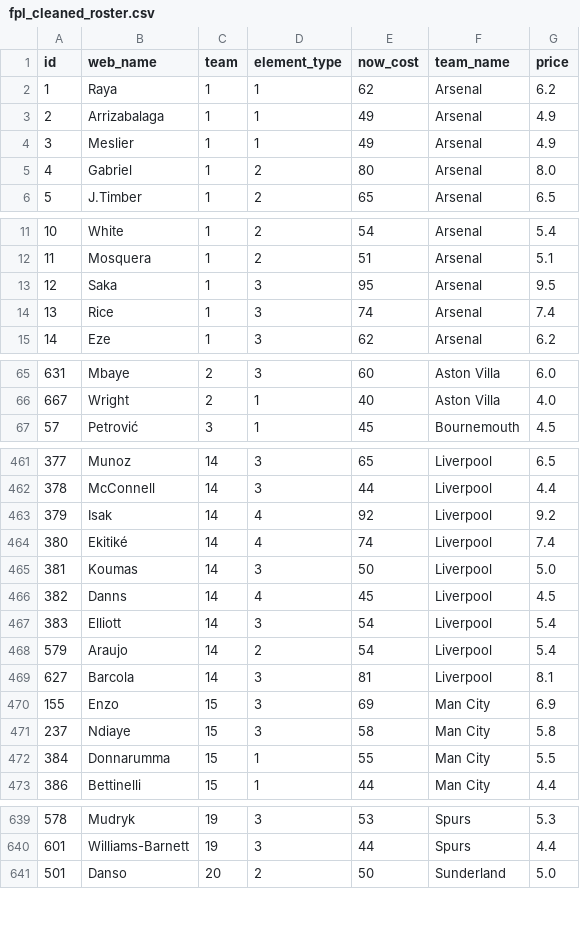
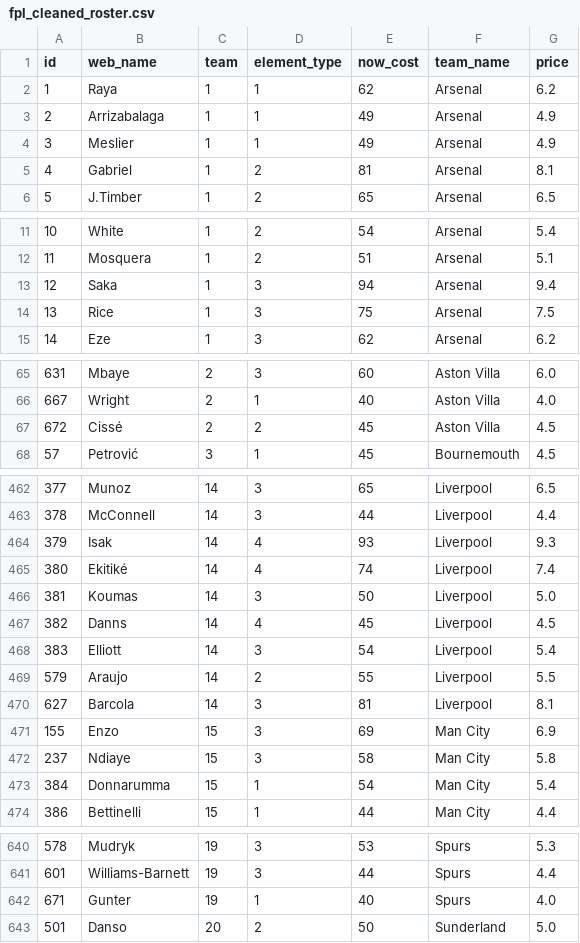
Before and after one commit to jdbrannon31/FPL-MachineLearning, a CSV file: fpl_ai_backend/fpl_cleaned_roster.csv, drawn as a sheet; only a part is shown, gaps mark what is left out; the diff covers the shown part only.

```diff
--- a/fpl_ai_backend/fpl_cleaned_roster.csv
+++ b/fpl_ai_backend/fpl_cleaned_roster.csv
@@ -4,3 +4,3 @@ id,web_name,team,element_type,now_cost,team_name,price
 3,Meslier,1,1,49,Arsenal,4.9
-4,Gabriel,1,2,80,Arsenal,8.0
+4,Gabriel,1,2,81,Arsenal,8.1
 5,J.Timber,1,2,65,Arsenal,6.5
@@ -12,4 +12,4 @@ id,web_name,team,element_type,now_cost,team_name,price
 11,Mosquera,1,2,51,Arsenal,5.1
-12,Saka,1,3,95,Arsenal,9.5
-13,Rice,1,3,74,Arsenal,7.4
+12,Saka,1,3,94,Arsenal,9.4
+13,Rice,1,3,75,Arsenal,7.5
 14,Eze,1,3,62,Arsenal,6.2
@@ -66,2 +66,3 @@ id,web_name,team,element_type,now_cost,team_name,price
 667,Wright,2,1,40,Aston Villa,4.0
+672,Cissé,2,2,45,Aston Villa,4.5
 57,Petrović,3,1,45,Bournemouth,4.5
@@ -462,3 +463,3 @@ id,web_name,team,element_type,now_cost,team_name,price
 378,McConnell,14,3,44,Liverpool,4.4
-379,Isak,14,4,92,Liverpool,9.2
+379,Isak,14,4,93,Liverpool,9.3
 380,Ekitiké,14,4,74,Liverpool,7.4
@@ -467,3 +468,3 @@ id,web_name,team,element_type,now_cost,team_name,price
 383,Elliott,14,3,54,Liverpool,5.4
-579,Araujo,14,2,54,Liverpool,5.4
+579,Araujo,14,2,55,Liverpool,5.5
 627,Barcola,14,3,81,Liverpool,8.1
@@ -471,3 +472,3 @@ id,web_name,team,element_type,now_cost,team_name,price
 237,Ndiaye,15,3,58,Man City,5.8
-384,Donnarumma,15,1,55,Man City,5.5
+384,Donnarumma,15,1,54,Man City,5.4
 386,Bettinelli,15,1,44,Man City,4.4
@@ -640,2 +641,3 @@ id,web_name,team,element_type,now_cost,team_name,price
 601,Williams-Barnett,19,3,44,Spurs,4.4
+671,Gunter,19,1,40,Spurs,4.0
 501,Danso,20,2,50,Sunderland,5.0
```
Also changed, not shown: 106 edited cells elsewhere in this file, fpl_ai_backend/fpl_next_fixtures.csv, fpl_ai_backend/fpl_predictions.csv, 2 other files.
